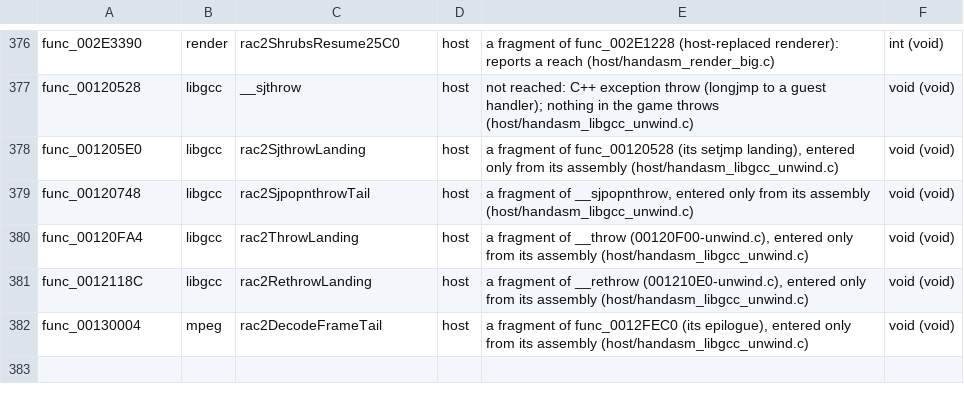
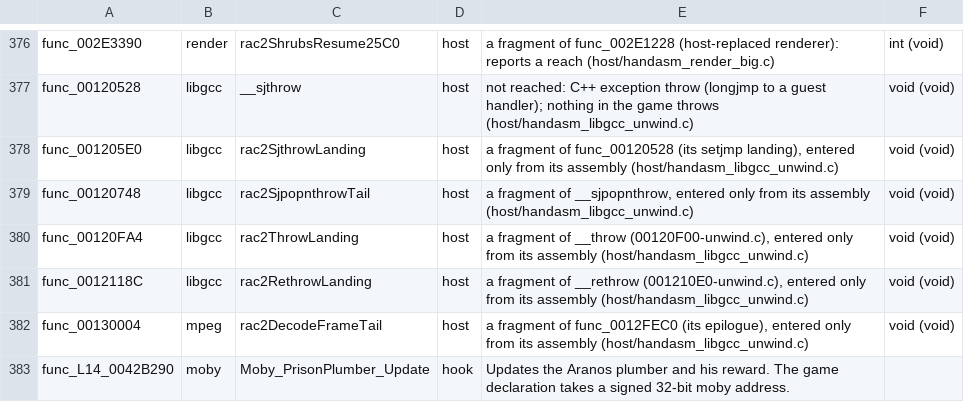
Before and after one commit to OpenRAC/OpenRAC, a TSV file: port/game/rac2-pal/libraries.tsv, drawn as a sheet; only a part is shown, gaps mark what is left out; the diff names each change by its address in the sheet, - before the commit and + after, or states it on an @@ line.

```diff
--- a/port/game/rac2-pal/libraries.tsv
+++ b/port/game/rac2-pal/libraries.tsv
+row 383: func_L14_0042B290 | moby | Moby_PrisonPlumber_Update | hook | Updates the Aranos plumber and his reward. The game declaration takes a signed 32-bit moby address.
```
Also changed, not shown: port/game/rac2-ntsc/libraries.tsv, 14 other files.
